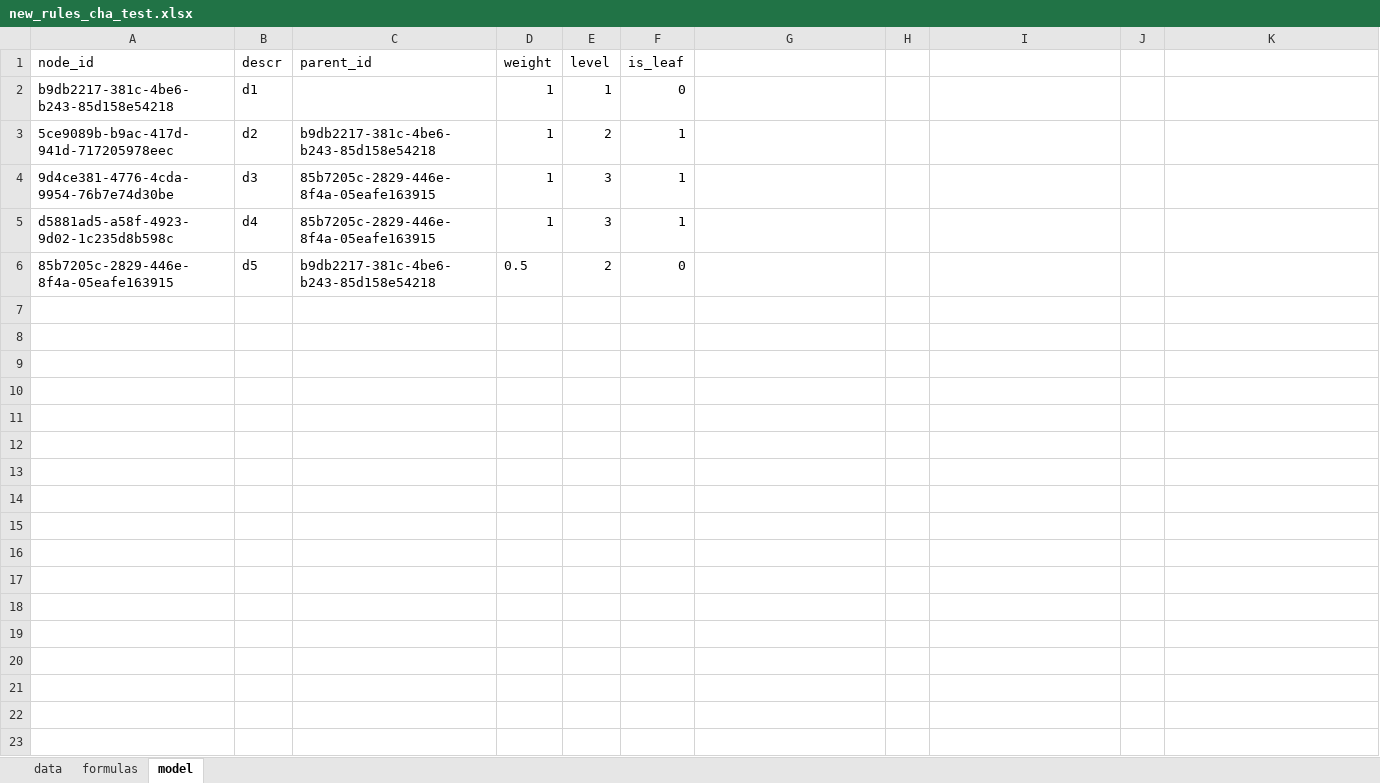
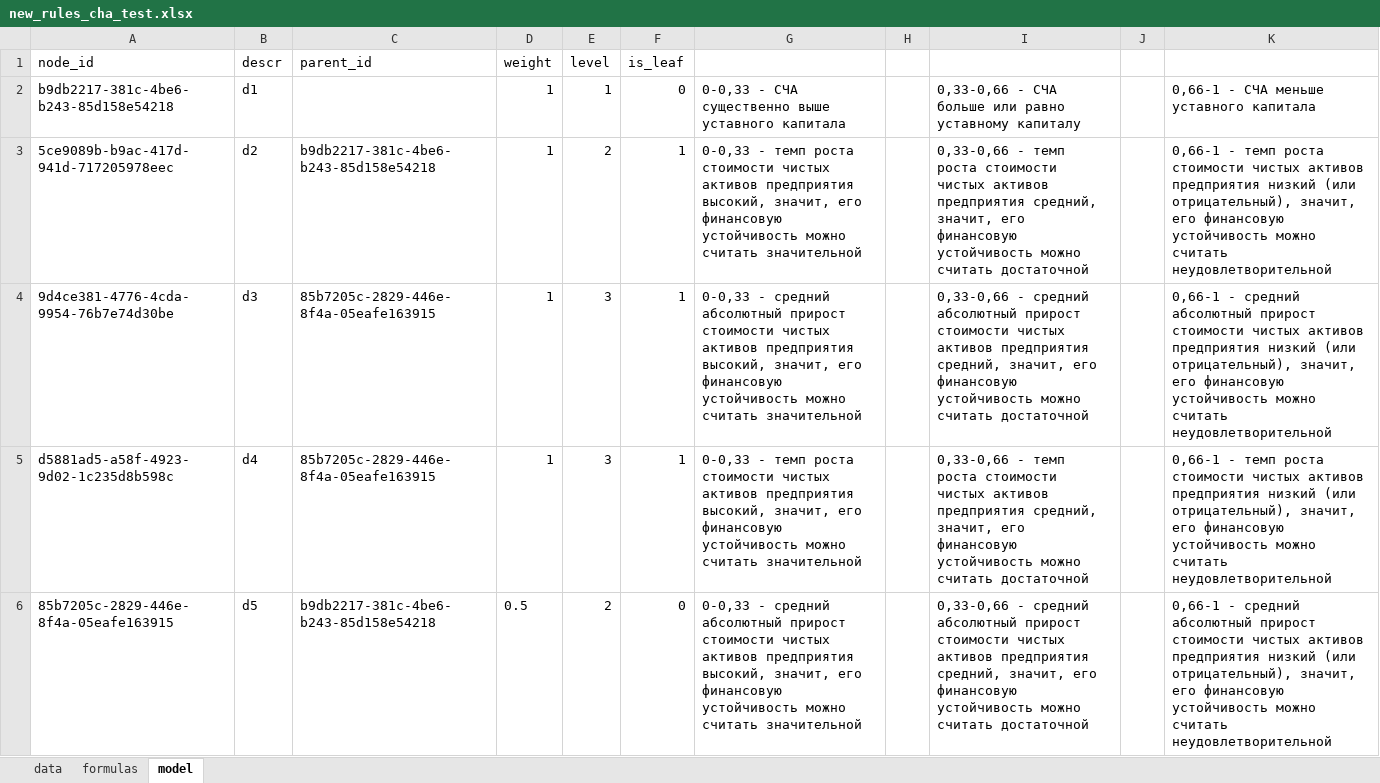
Before and after one commit to 34timmy/riskService, an Excel workbook: docs/new_rules_cha_test.xlsx, sheet model, drawn as a sheet; values as stored, in another font and other column widths than the file's, no borders; the diff names each change by its address in the sheet, - before the commit and + after, or states it on an @@ line.

```diff
--- a/docs/new_rules_cha_test.xlsx (sheet model)
+++ b/docs/new_rules_cha_test.xlsx (sheet model)
-G2: (empty)
+G2: 0-0,33 - СЧА существенно выше уставного капитала
-I2: (empty)
+I2: 0,33-0,66 - СЧА больше или равно уставному капиталу
-K2: (empty)
+K2: 0,66-1 - СЧА меньше уставного капитала
-G3: (empty)
+G3: 0-0,33 - темп роста стоимости чистых активов предприятия высокий, значит, его финансовую устойчивость можно считать значительной
-I3: (empty)
+I3: 0,33-0,66 - темп роста стоимости чистых активов предприятия средний, значит, его финансовую устойчивость можно считать достаточной
-K3: (empty)
+K3: 0,66-1 - темп роста стоимости чистых активов предприятия низкий (или отрицательный), значит, его финансовую устойчивость можно считать неудовлетворительной
-G4: (empty)
+G4: 0-0,33 - средний абсолютный прирост стоимости чистых активов предприятия высокий, значит, его финансовую устойчивость можно считать значительной
-I4: (empty)
+I4: 0,33-0,66 - средний абсолютный прирост стоимости чистых активов предприятия средний, значит, его финансовую устойчивость можно считать достаточной
-K4: (empty)
+K4: 0,66-1 - средний абсолютный прирост стоимости чистых активов предприятия низкий (или отрицательный), значит, его финансовую устойчивость можно считать неудовлетворительной
-G5: (empty)
+G5: 0-0,33 - темп роста стоимости чистых активов предприятия высокий, значит, его финансовую устойчивость можно считать значительной
-I5: (empty)
+I5: 0,33-0,66 - темп роста стоимости чистых активов предприятия средний, значит, его финансовую устойчивость можно считать достаточной
-K5: (empty)
+K5: 0,66-1 - темп роста стоимости чистых активов предприятия низкий (или отрицательный), значит, его финансовую устойчивость можно считать неудовлетворительной
-G6: (empty)
+G6: 0-0,33 - средний абсолютный прирост стоимости чистых активов предприятия высокий, значит, его финансовую устойчивость можно считать значительной
-I6: (empty)
+I6: 0,33-0,66 - средний абсолютный прирост стоимости чистых активов предприятия средний, значит, его финансовую устойчивость можно считать достаточной
-K6: (empty)
+K6: 0,66-1 - средний абсолютный прирост стоимости чистых активов предприятия низкий (или отрицательный), значит, его финансовую устойчивость можно считать неудовлетворительной
```
Also changed, not shown: sheet formulas, 14 other files.
